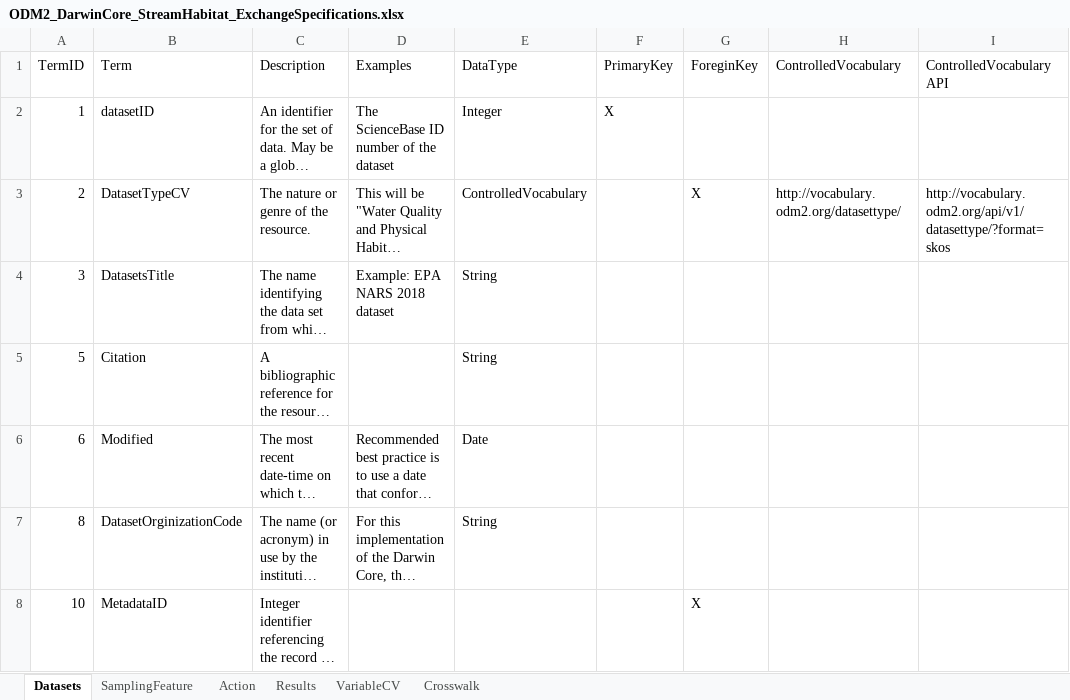
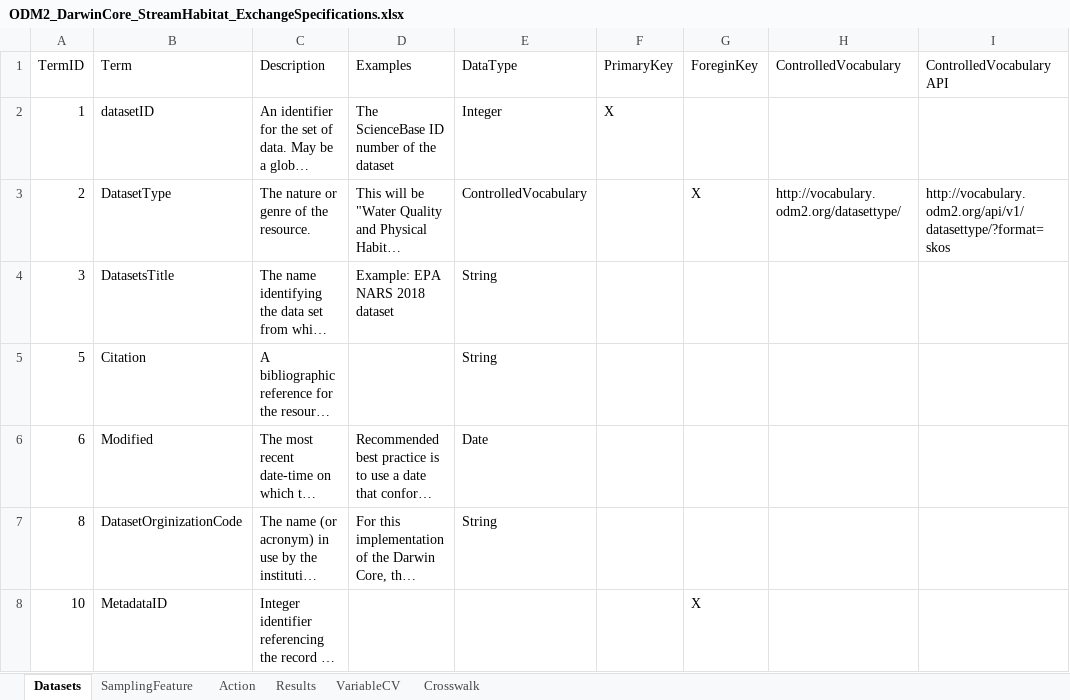
Before and after one commit to rascully/Stream-Monitoring-Data-Exchange-Specifications, an Excel workbook: Tables/ODM2_DarwinCore_StreamHabitat_ExchangeSpecifications.xlsx, sheet Datasets, drawn as a sheet; only a part is shown; long unchanged cells end in …; values as stored, in another font and other column widths than the file's, no borders; the diff names each change by its address in the sheet, - before the commit and + after, or states it on an @@ line.

```diff
--- a/Tables/ODM2_DarwinCore_StreamHabitat_ExchangeSpecifications.xlsx (sheet Datasets)
+++ b/Tables/ODM2_DarwinCore_StreamHabitat_ExchangeSpecifications.xlsx (sheet Datasets)
-B3 (Term): DatasetTypeCV
+B3 (Term): DatasetType
```
Also changed, not shown: Data/Metadata.xlsx, 3 other files.
